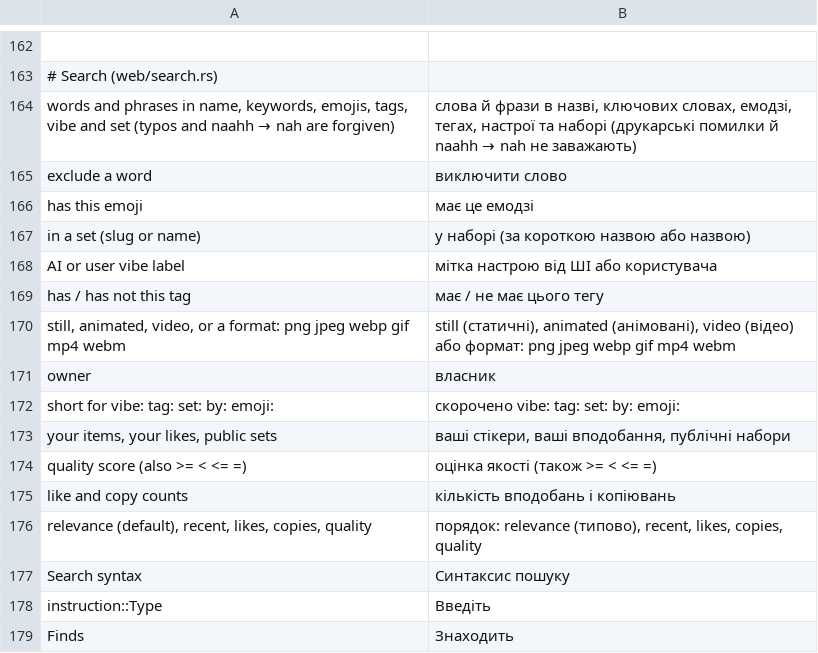
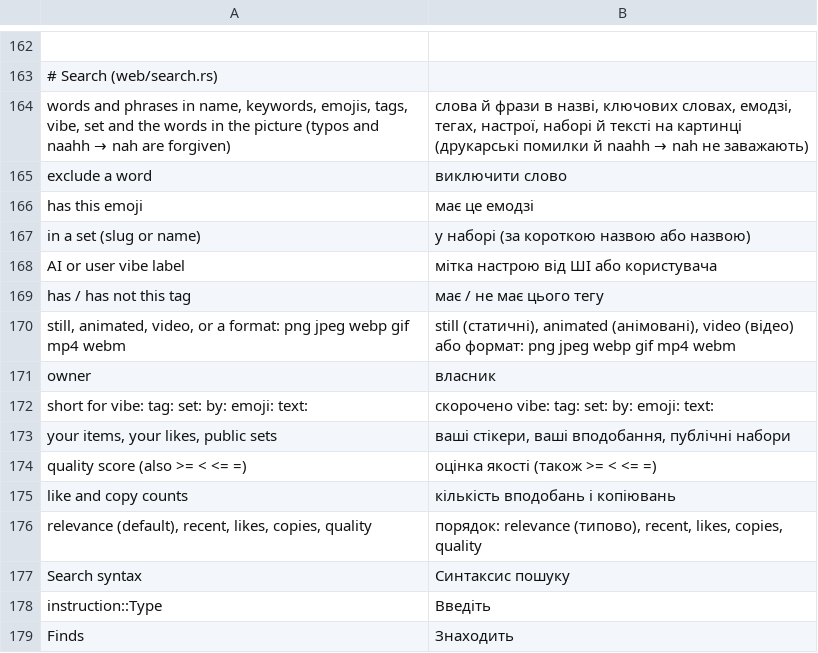
Before and after one commit to Dolfost/stickpile, a TSV file: crates/stickpile-i18n/catalog/uk/web-sets.tsv, drawn as a sheet; only a part is shown, gaps mark what is left out; the diff names each change by its address in the sheet, - before the commit and + after, or states it on an @@ line.

Commit message:
Show text: and x: in the web search syntax
Plain words match the words in the picture too, text:"no thoughts"
wants them one after another, and x: is short for text:. In Ukrainian
too.

```diff
--- a/crates/stickpile-i18n/catalog/uk/web-sets.tsv
+++ b/crates/stickpile-i18n/catalog/uk/web-sets.tsv
-A164: …emojis, tags, vibe and set (typos and…
+A164: …emojis, tags, vibe, set and the words in the picture (typos and…
-B164: …емодзі, тегах, настрої та наборі (друкарські помилки…
+B164: …емодзі, тегах, настрої, наборі й тексті на картинці (друкарські помилки…
-A172: short for vibe: tag: set: by: emoji:
+A172: short for vibe: tag: set: by: emoji: text:
-B172: скорочено vibe: tag: set: by: emoji:
+B172: скорочено vibe: tag: set: by: emoji: text:
```
Also changed, not shown: 1 other file.
